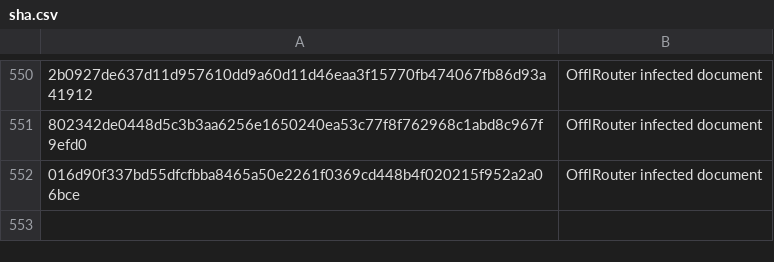
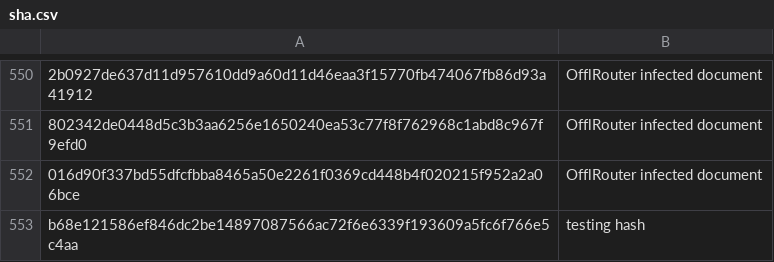
Before and after one commit to cisco-joe/Intel-CoralPalace, a CSV file: sha.csv, drawn as a sheet; only a part is shown, gaps mark what is left out; the diff names each change by its address in the sheet, - before the commit and + after, or states it on an @@ line.

Commit message:
Update sha.csv

```diff
--- a/sha.csv
+++ b/sha.csv
+row 553: b68e121586ef846dc2be14897087566ac72f6e6339f193609a5fc6f766e5c4aa | testing hash
```
